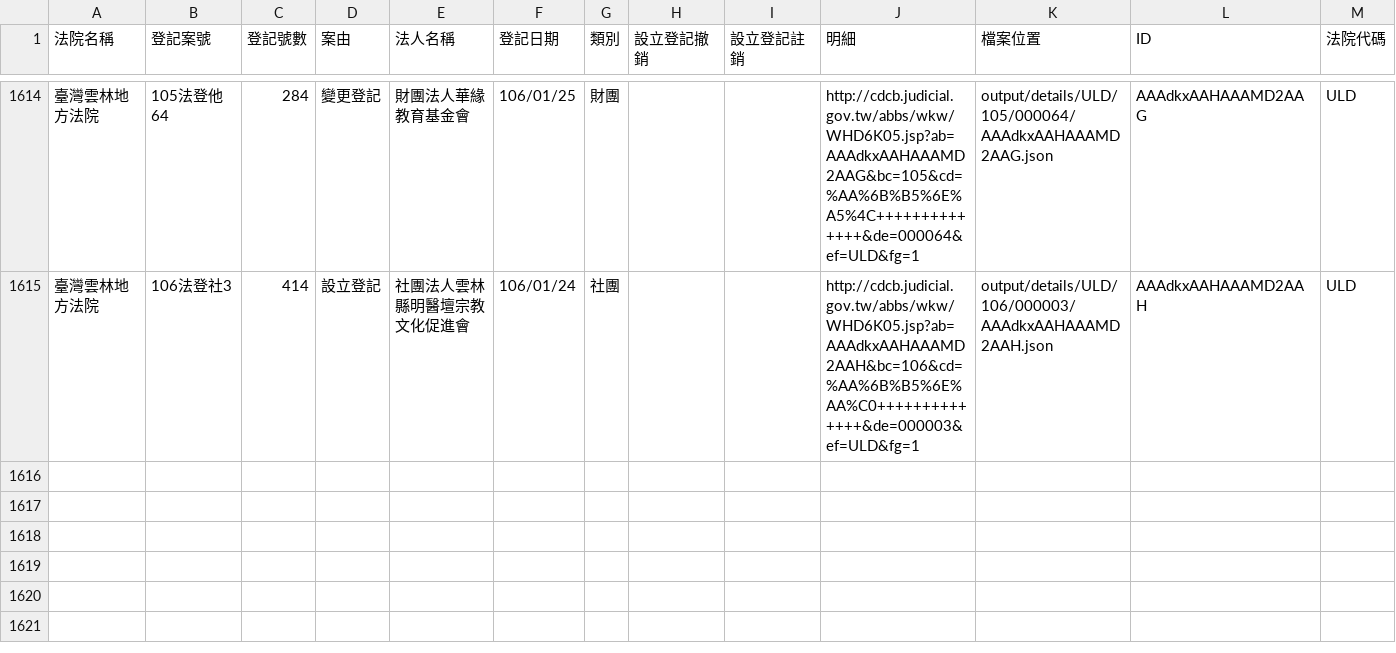
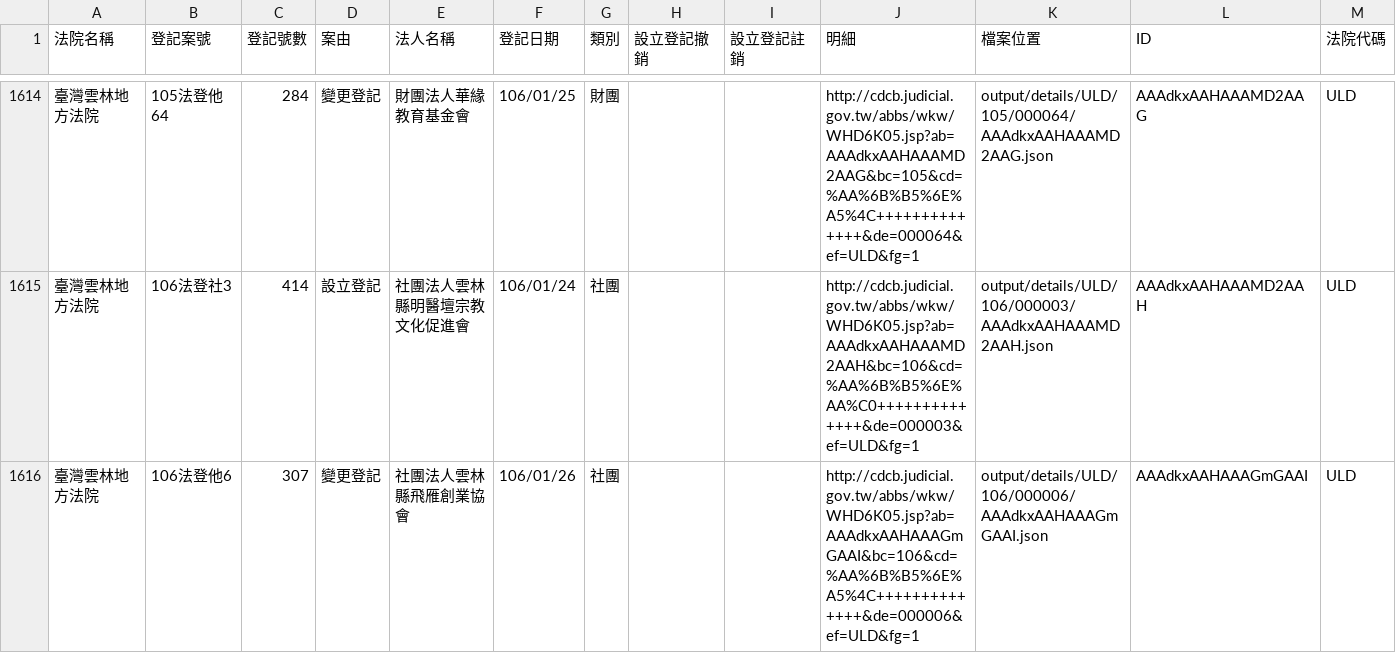
Before and after one commit to longhsiung/foundationtw, a CSV file: output/lists/ULD.csv, drawn as a sheet; only a part is shown, gaps mark what is left out; the diff names each change by its address in the sheet, - before the commit and + after, or states it on an @@ line.

```diff
--- a/output/lists/ULD.csv
+++ b/output/lists/ULD.csv
+row 1616: 臺灣雲林地方法院 | 106法登他6 | 307 | 變更登記 | 社團法人雲林縣飛雁創業協會 | 106/01/26 | 社團 |  |  | http://cdcb.judicial.gov.tw/abbs/wkw/WHD6K05.jsp?ab=AAAdkxAAHAAAGmGAAI&bc=106&cd=%AA%6B%B5%6E%A5%4C++++++++++++++&de=000006&ef=ULD&fg=1 | output/details/ULD/106/000006/AAAdkxAAHAAAGmGAAI.json | AAAdkxAAHAAAGmGAAI | ULD
```
Also changed, not shown: output/lists/PTD.csv, 24 other files.
